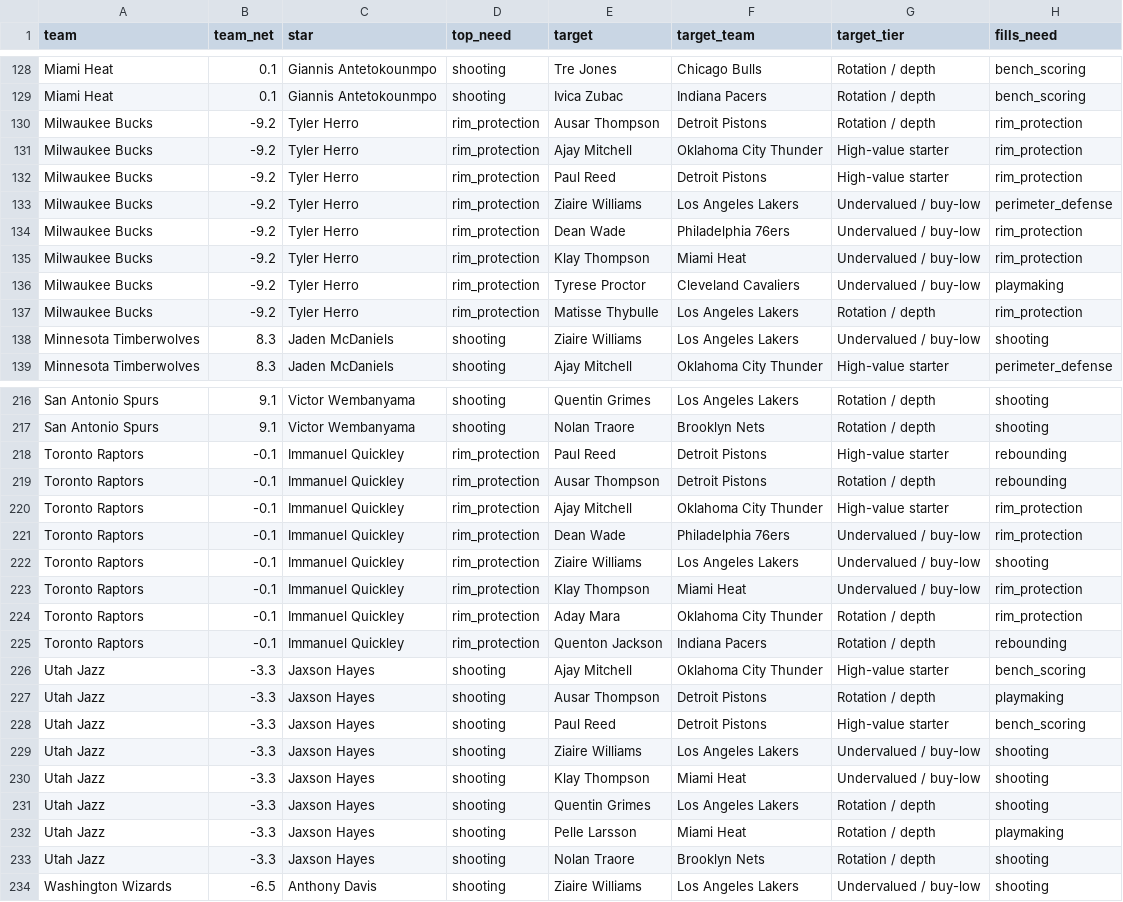
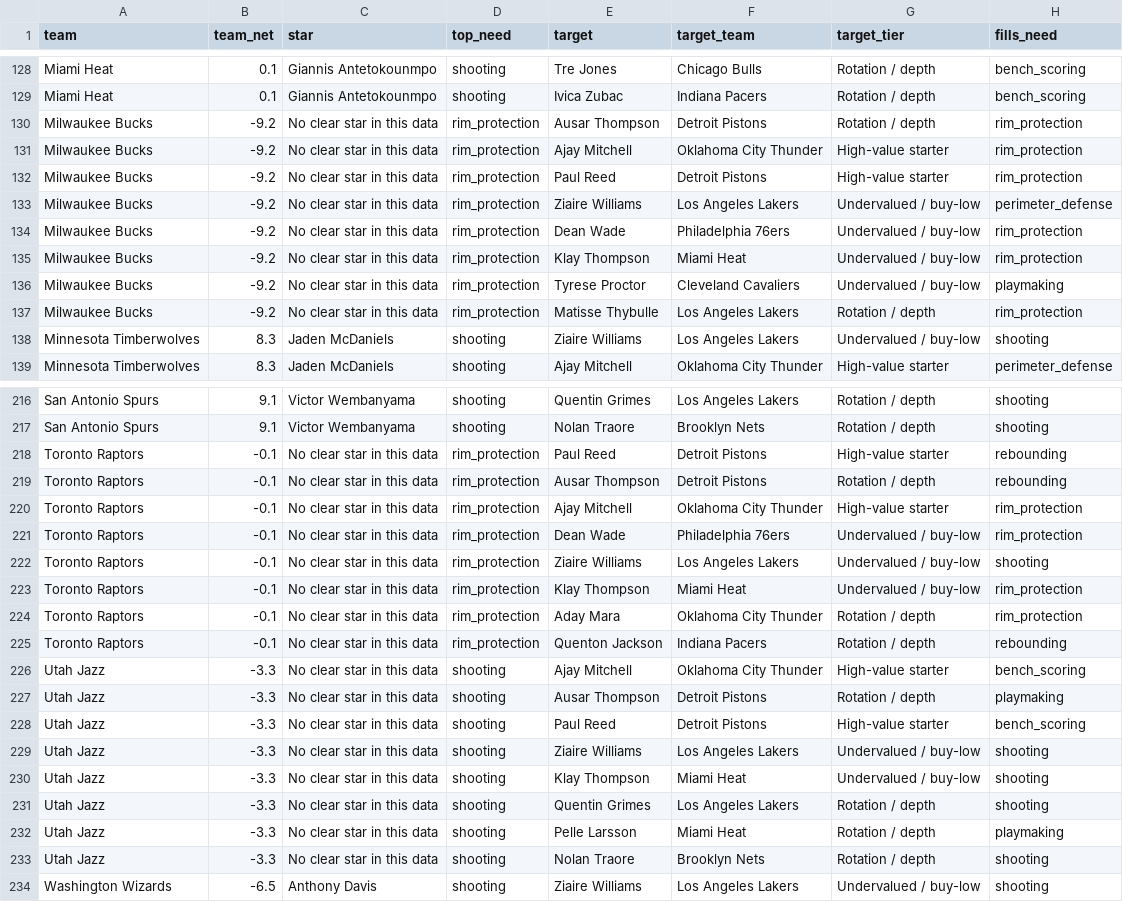
Before and after one commit to RD3-LIL/nba-ratings, a CSV file: data/team_needs_2026_27.csv, drawn as a sheet; only a part is shown, gaps mark what is left out; the diff covers the shown part only; the diff names each change by its address in the sheet, - before the commit and + after, or states it on an @@ line.

```diff
--- a/data/team_needs_2026_27.csv
+++ b/data/team_needs_2026_27.csv
-C130:C137 (star): Tyler Herro
+C130:C137 (star): No clear star in this data
-C218:C225 (star): Immanuel Quickley
+C218:C225 (star): No clear star in this data
-C226:C233 (star): Jaxson Hayes
+C226:C233 (star): No clear star in this data
```
Also changed, not shown: 24 edited cells elsewhere in this file, data/players_2026_27_eval.csv, 43 other files.
